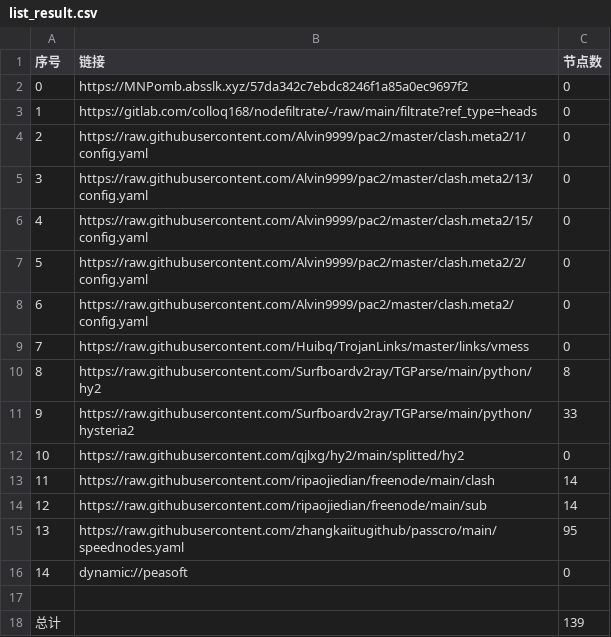
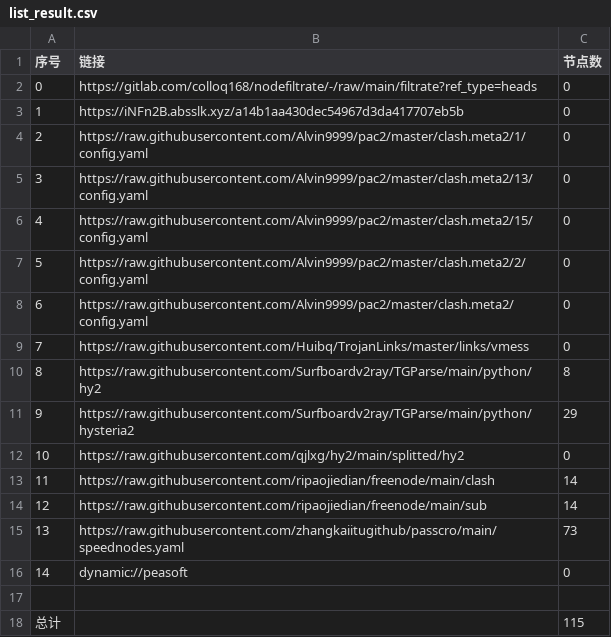
Before and after one commit to hanxiaochan/AutoMergePublicNodes, a CSV file: list_result.csv, drawn as a sheet.

```diff
--- a/list_result.csv
+++ b/list_result.csv
@@ -1,4 +1,4 @@
 序号,链接,节点数
-0,https://MNPomb.absslk.xyz/57da342c7ebdc8246f1a85a0ec9697f2,0
-1,https://gitlab.com/colloq168/nodefiltrate/-/raw/main/filtrate?ref_type=heads,0
+0,https://gitlab.com/colloq168/nodefiltrate/-/raw/main/filtrate?ref_type=heads,0
+1,https://iNFn2B.absslk.xyz/a14b1aa430dec54967d3da417707eb5b,0
 2,https://raw.githubusercontent.com/Alvin9999/pac2/master/clash.meta2/1/config.yaml,0
@@ -10,3 +10,3 @@
 8,https://raw.githubusercontent.com/Surfboardv2ray/TGParse/main/python/hy2,8
-9,https://raw.githubusercontent.com/Surfboardv2ray/TGParse/main/python/hysteria2,33
+9,https://raw.githubusercontent.com/Surfboardv2ray/TGParse/main/python/hysteria2,29
 10,https://raw.githubusercontent.com/qjlxg/hy2/main/splitted/hy2,0
@@ -14,5 +14,5 @@
 12,https://raw.githubusercontent.com/ripaojiedian/freenode/main/sub,14
-13,https://raw.githubusercontent.com/zhangkaiitugithub/passcro/main/speednodes.yaml,95
+13,https://raw.githubusercontent.com/zhangkaiitugithub/passcro/main/speednodes.yaml,73
 14,dynamic://peasoft,0
 
-总计,,139
+总计,,115
```
Also changed, not shown: 14 other files.
